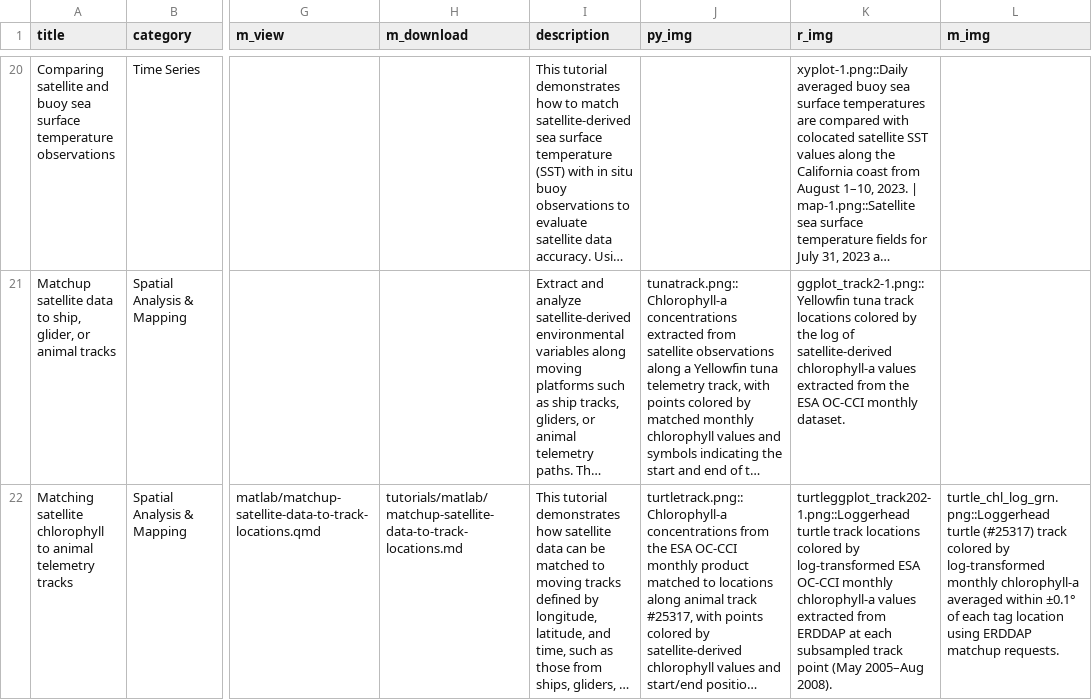
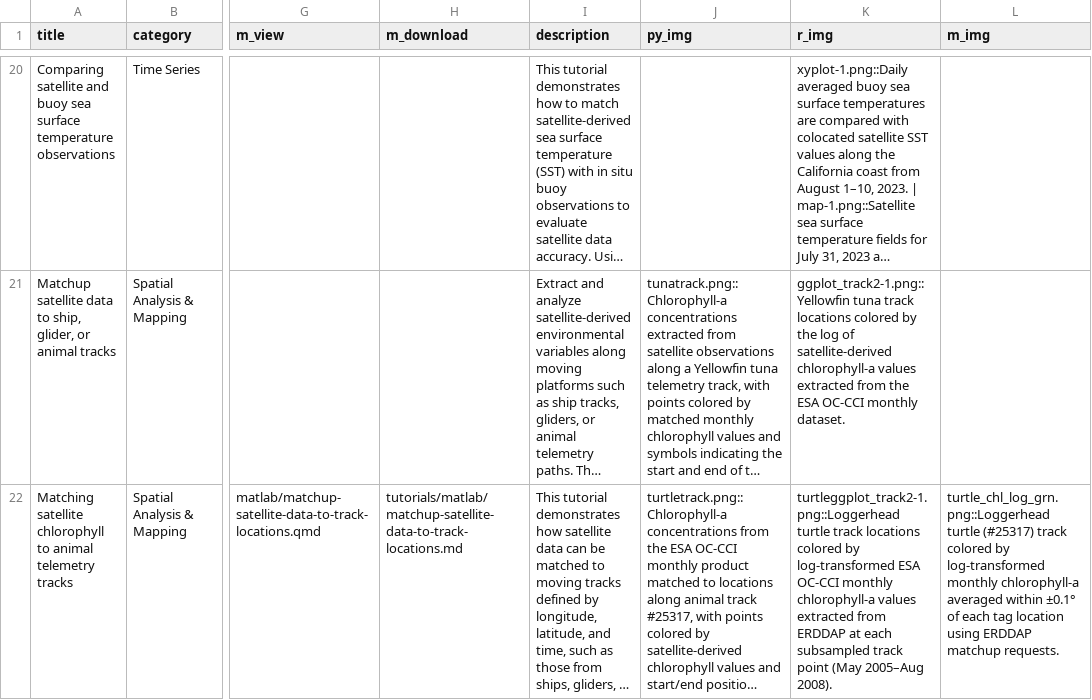
Before and after one commit to coastwatch-training/coastwatch-training.github.io, a CSV file: tutorials/code_gallery.csv, drawn as a sheet; only a part is shown, gaps mark what is left out; long unchanged cells end in …; the diff covers the shown part only; the diff names each change by its address in the sheet, - before the commit and + after, or states it on an @@ line.

```diff
--- a/tutorials/code_gallery.csv
+++ b/tutorials/code_gallery.csv
-K22 (r_img): turtleggplot_track202-1.png::Loggerhead turtle track…
+K22 (r_img): turtleggplot_track2-1.png::Loggerhead turtle track…
```
Also changed, not shown: 1 added row elsewhere in this file, 28 other files.
